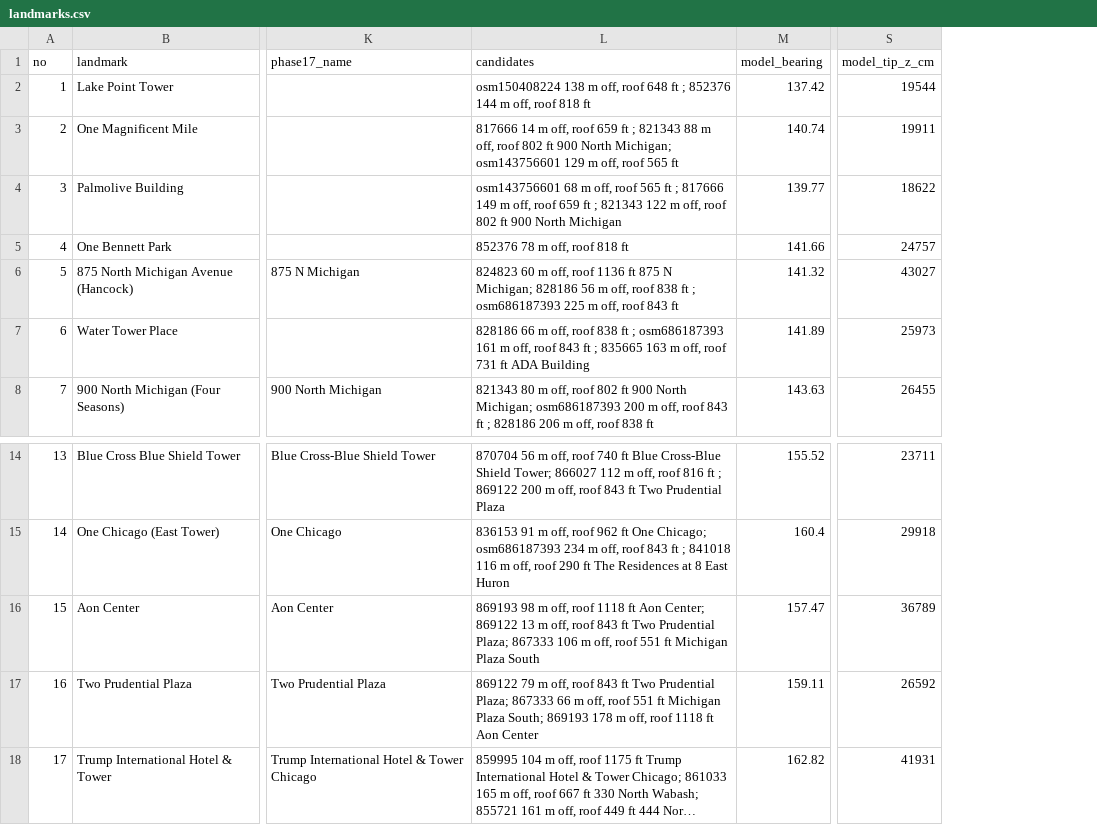
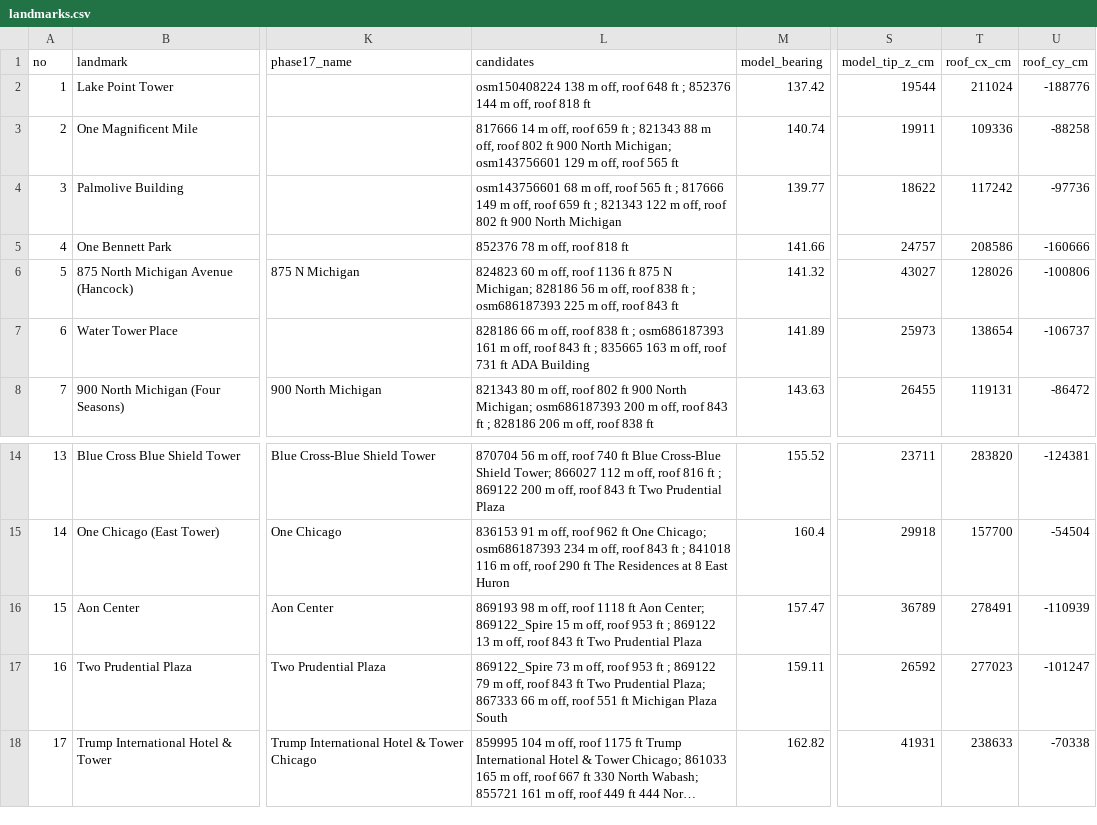
Before and after one commit to mlux-ops/3D-Model-Workflow, a CSV file: docs/unreal/1529_wieland/review/phase20/round2/landmarks.csv, drawn as a sheet; only a part is shown, gaps mark what is left out; long unchanged cells end in …; the diff names each change by its address in the sheet, - before the commit and + after, or states it on an @@ line.

```diff
--- a/docs/unreal/1529_wieland/review/phase20/round2/landmarks.csv
+++ b/docs/unreal/1529_wieland/review/phase20/round2/landmarks.csv
+column T (roof_cx_cm), rows 2-8: 211024 | 109336 | 117242 | 208586 | 128026 | 138654 | 119131; rows 14-18: 283820 | 157700 | 278491 | 277023 | 238633
+column U (roof_cy_cm), rows 2-8: -188776 | -88258 | -97736 | -160666 | -100806 | -106737 | -86472; rows 14-18: -124381 | -54504 | -110939 | -101247 | -70338
-L16 (candidates): …Aon Center; 869122 13 m off, roof 843 ft Two Prudential Plaza; 867333 106 m off, roof 551 ft Michigan Plaza South
+L16 (candidates): …Aon Center; 869122_Spire 15 m off, roof 953 ft ; 869122 13 m off, roof 843 ft Two Prudential Plaza
-L17 (candidates): 869122 79 m off, roof 843 ft Two Prudential Plaza; 867333 66 m off, roof 551 ft Michigan Plaza South; 869193 178 m off, roof 1118 ft Aon Center
+L17 (candidates): 869122_Spire 73 m off, roof 953 ft ; 869122 79 m off, roof 843 ft Two Prudential Plaza; 867333 66 m off, roof 551 ft Michigan Plaza South
```
Also changed, not shown: 32 other files.
